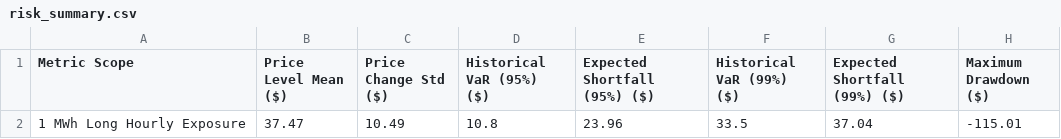
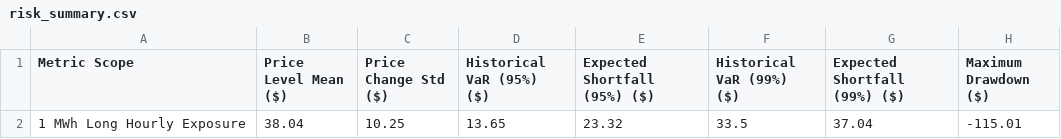
Before and after one commit to sebastiankloder-web/ercot-power-risk-analytics, a CSV file: results/tables/risk_summary.csv, drawn as a sheet.

```diff
--- a/results/tables/risk_summary.csv
+++ b/results/tables/risk_summary.csv
@@ -1,2 +1,2 @@
 Metric Scope,Price Level Mean ($),Price Change Std ($),Historical VaR (95%) ($),Expected Shortfall (95%) ($),Historical VaR (99%) ($),Expected Shortfall (99%) ($),Maximum Drawdown ($)
-1 MWh Long Hourly Exposure,37.47,10.49,10.8,23.96,33.5,37.04,-115.01
+1 MWh Long Hourly Exposure,38.04,10.25,13.65,23.32,33.5,37.04,-115.01
```
Also changed, not shown: data/processed/hourly_prices.csv, data/raw/ercot_rtm_real.csv, 6 other files.
